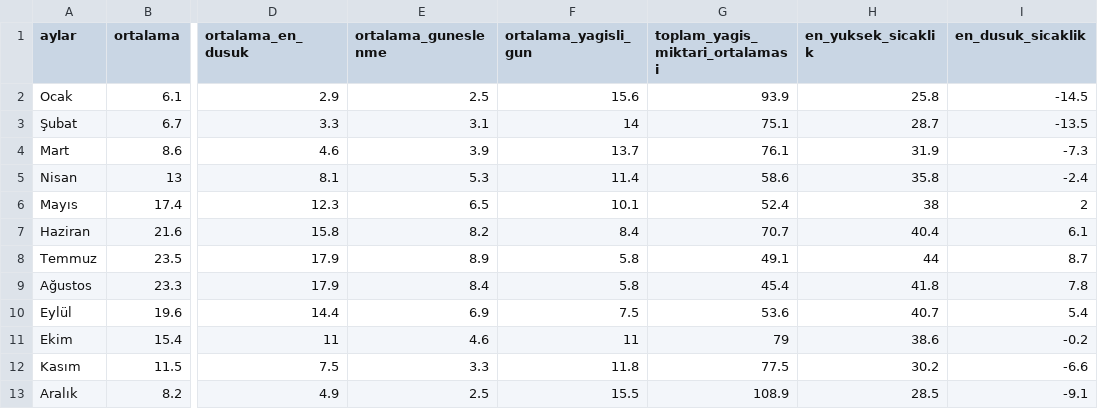
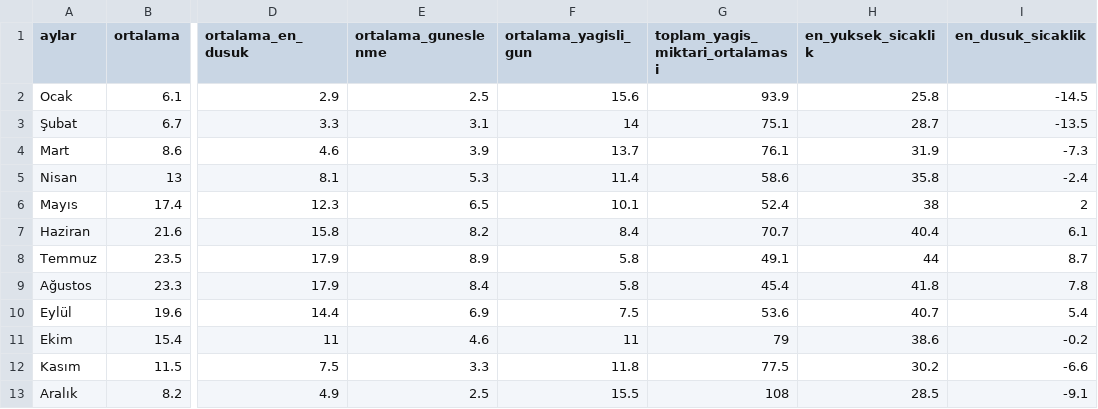
Before and after one commit to mkiyici/rders, a CSV file: ortalama_sicakliklar.csv, drawn as a sheet; only a part is shown, gaps mark what is left out; the diff names each change by its address in the sheet, - before the commit and + after, or states it on an @@ line.

Commit message:
Update ortalama_sicakliklar.csv

```diff
--- a/ortalama_sicakliklar.csv
+++ b/ortalama_sicakliklar.csv
-G13 (toplam_yagis_miktari_ortalamasi): 108.9
+G13 (toplam_yagis_miktari_ortalamasi): 108
```
